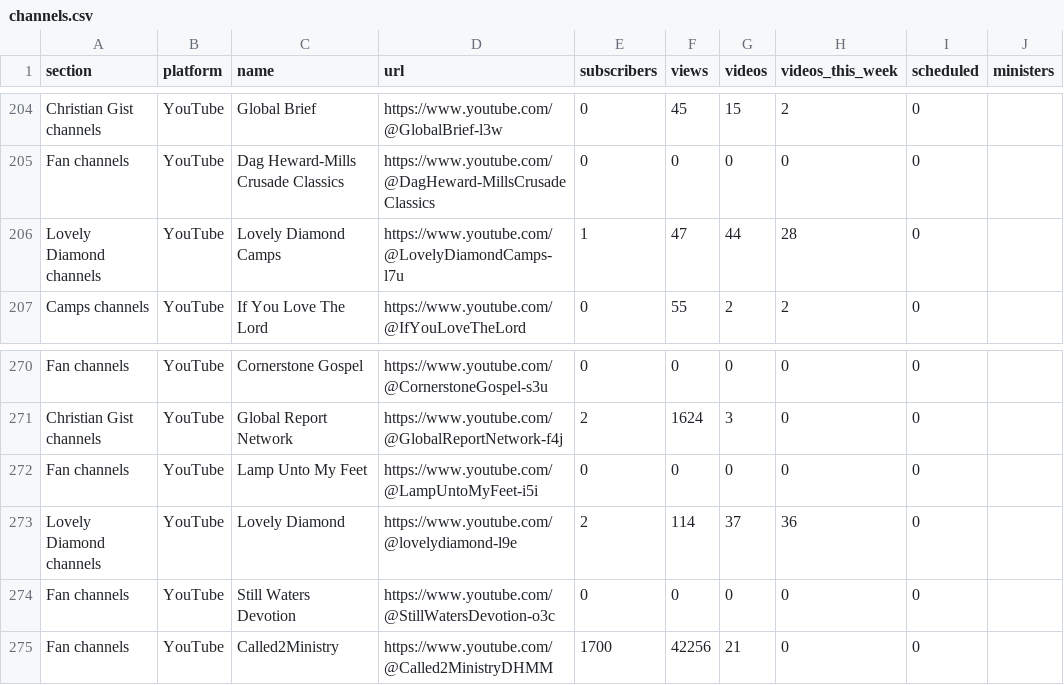
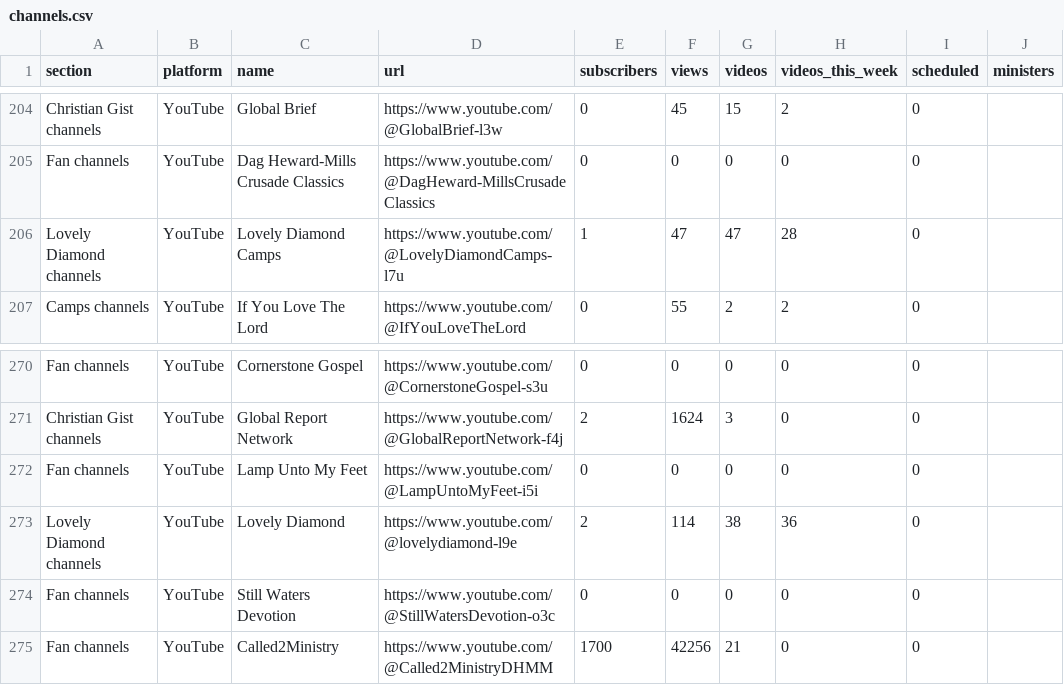
Before and after one commit to bigfactsdhmm-cyber/dhm-channel-dashboard, a CSV file: channels.csv, drawn as a sheet; only a part is shown, gaps mark what is left out.

```diff
--- a/channels.csv
+++ b/channels.csv
@@ -205,3 +205,3 @@ Christian Gist channels,YouTube,Global Brief,https://www.youtube.com/@GlobalBrie
 Fan channels,YouTube,Dag Heward-Mills Crusade Classics,https://www.youtube.com/@DagHeward-MillsCrusadeClassics,0,0,0,0,0,
-Lovely Diamond channels,YouTube,Lovely Diamond Camps,https://www.youtube.com/@LovelyDiamondCamps-l7u,1,47,44,28,0,
+Lovely Diamond channels,YouTube,Lovely Diamond Camps,https://www.youtube.com/@LovelyDiamondCamps-l7u,1,47,47,28,0,
 Camps channels,YouTube,If You Love The Lord,https://www.youtube.com/@IfYouLoveTheLord,0,55,2,2,0,
@@ -272,3 +272,3 @@ Christian Gist channels,YouTube,Global Report Network,https://www.youtube.com/@G
 Fan channels,YouTube,Lamp Unto My Feet,https://www.youtube.com/@LampUntoMyFeet-i5i,0,0,0,0,0,
-Lovely Diamond channels,YouTube,Lovely Diamond,https://www.youtube.com/@lovelydiamond-l9e,2,114,37,36,0,
+Lovely Diamond channels,YouTube,Lovely Diamond,https://www.youtube.com/@lovelydiamond-l9e,2,114,38,36,0,
 Fan channels,YouTube,Still Waters Devotion,https://www.youtube.com/@StillWatersDevotion-o3c,0,0,0,0,0,
```
Also changed, not shown: 6 other files.
